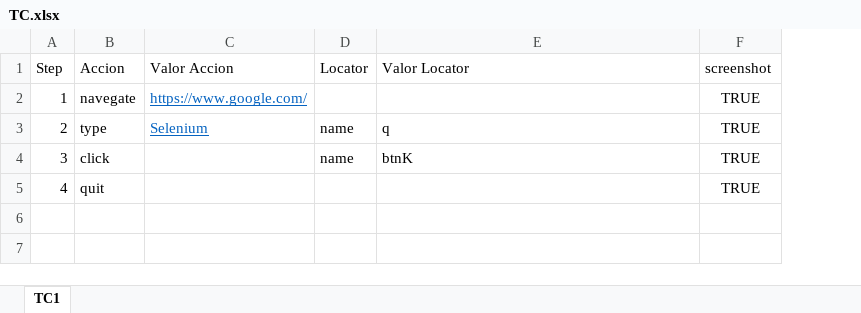
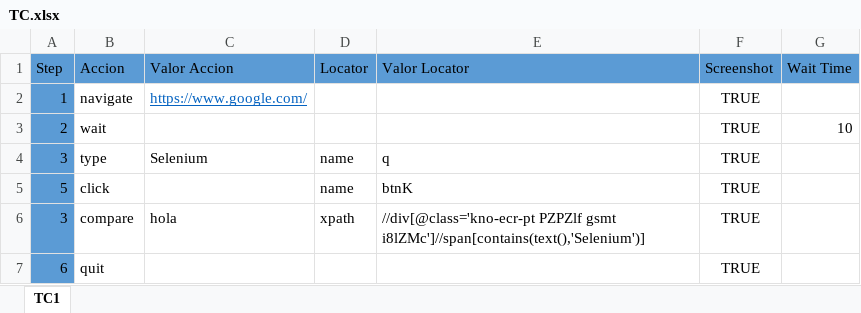
Before and after one commit to Tolok44/prueba, an Excel workbook: excel/TC.xlsx, sheet TC1, drawn as a sheet; values as stored, in another font and other column widths than the file's, no borders; addresses are those after the commit; the diff names each change by its address in the sheet, - before the commit and + after, or states it on an @@ line.

Commit message:
se agrego wait time en el excel,acciones wait,implicitlyWait,compare esta en proceso

```diff
--- a/excel/TC.xlsx (sheet TC1)
+++ b/excel/TC.xlsx (sheet TC1)
+column G (Wait Time), empty
-A1:F1 fill: none
+A1:F1 fill: #5B9BD5
-F1: screenshot
+F1: Screenshot
-A2 fill: none
+A2 fill: #5B9BD5
-B2 (Accion): navegate
+B2 (Accion): navigate
+row 3: 2 | wait |  |  |  | TRUE | 10
-A4 (Step): 2
+A4 (Step): 3
-A4:A5 fill: none
+A4:A5 fill: #5B9BD5
@@ C4 underline: on → off, text colour: #0563C1 → black @@
-A5 (Step): 3
+A5 (Step): 5
+row 6: 3 | compare | hola | xpath | //div[@class='kno-ecr-pt PZPZlf gsmt i8lZMc']//span[contains(text(),'Selenium')] | TRUE
-A7 (Step): 4
+A7 (Step): 6
-A7 fill: none
+A7 fill: #5B9BD5
```
Also changed, not shown: excel/TC1.xlsx, 6 other files.
